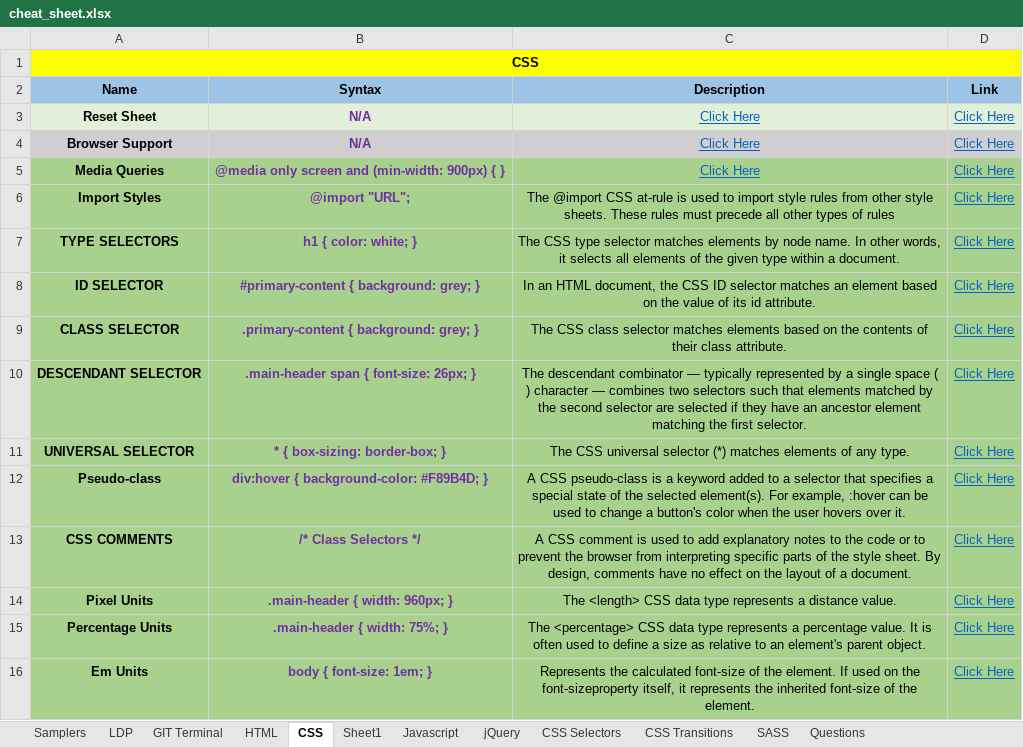
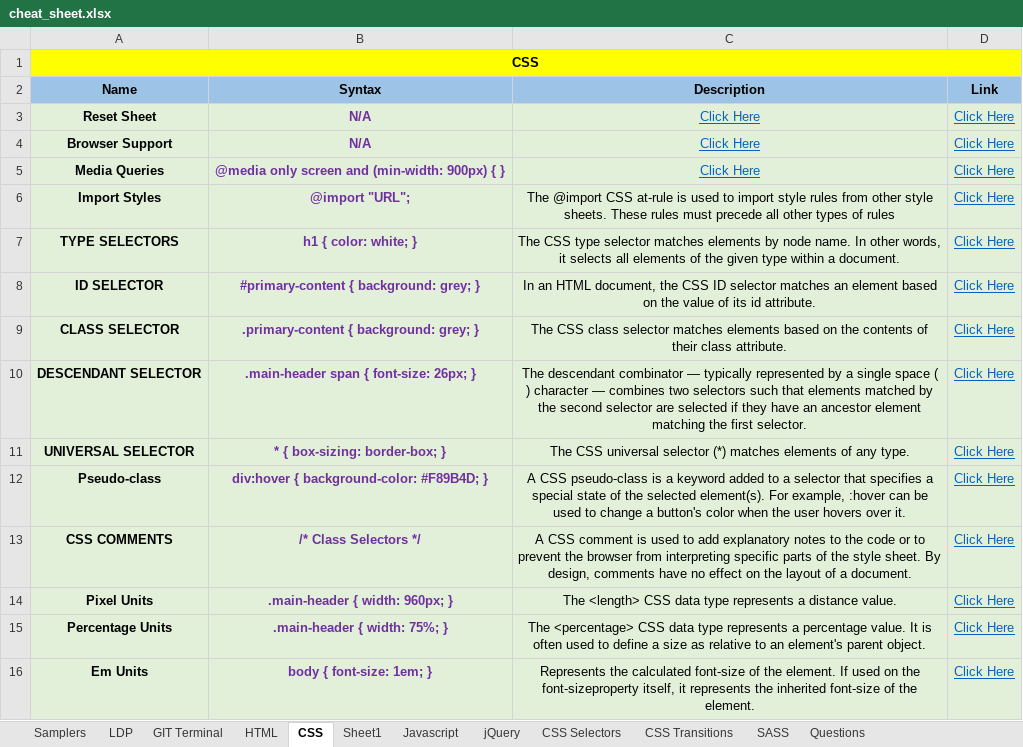
Before and after one commit to eatmydagon/cheat_sheet, an Excel workbook: cheat_sheet.xlsx, sheet CSS, drawn as a sheet; only a part is shown; values as stored, in another font and other column widths than the file's, no borders; the diff covers the shown part only; the diff names each change by its address in the sheet, - before the commit and + after, or states it on an @@ line.

```diff
--- a/cheat_sheet.xlsx (sheet CSS)
+++ b/cheat_sheet.xlsx (sheet CSS)
-A4:D4 fill: #D0CECE
+A4:D4 fill: #E2F0D9
-A5:D16 fill: #A9D18E
+A5:D16 fill: #E2F0D9
```
Also changed, not shown: 5 added rows, 1 removed row, 5 edited cells and cell formats elsewhere in this sheet, sheet HTML, sheet CSS Transitions, sheet Javascript, sheet LDP, sheet Questions, hidden cells.
